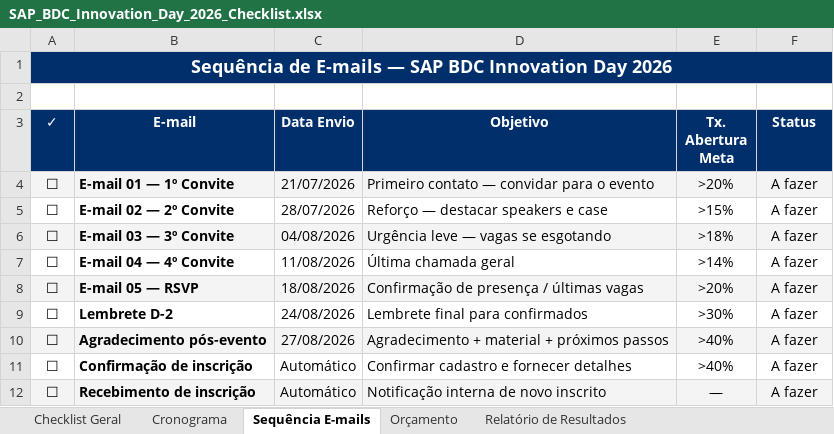
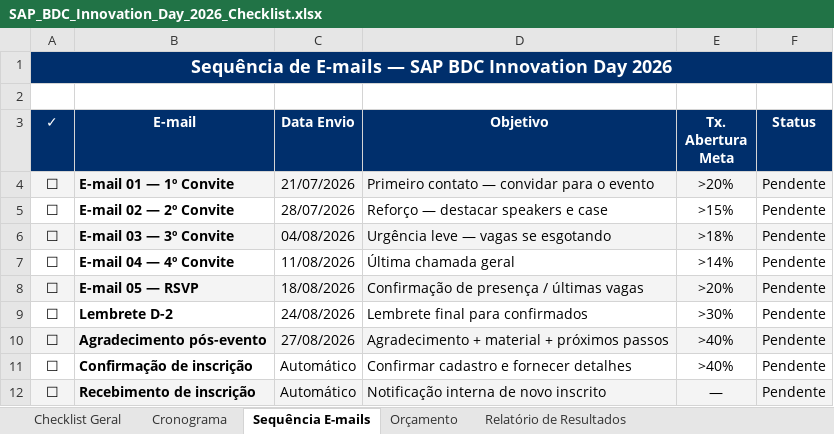
Before and after one commit to frsant96-gif/marketing-agents, an Excel workbook: eventos/sap-bdc-innovation-day-2026/SAP_BDC_Innovation_Day_2026_Checklist.xlsx, sheet Sequência E-mails, drawn as a sheet; values as stored, in another font and other column widths than the file's, no borders; conditional formats not drawn; the diff names each change by its address in the sheet, - before the commit and + after, or states it on an @@ line.

```diff
--- a/eventos/sap-bdc-innovation-day-2026/SAP_BDC_Innovation_Day_2026_Checklist.xlsx (sheet Sequência E-mails)
+++ b/eventos/sap-bdc-innovation-day-2026/SAP_BDC_Innovation_Day_2026_Checklist.xlsx (sheet Sequência E-mails)
-F4:F12 (Status): A fazer
+F4:F12 (Status): Pendente
```
Also changed, not shown: sheet Checklist Geral, sheet Cronograma, 1 other file.
